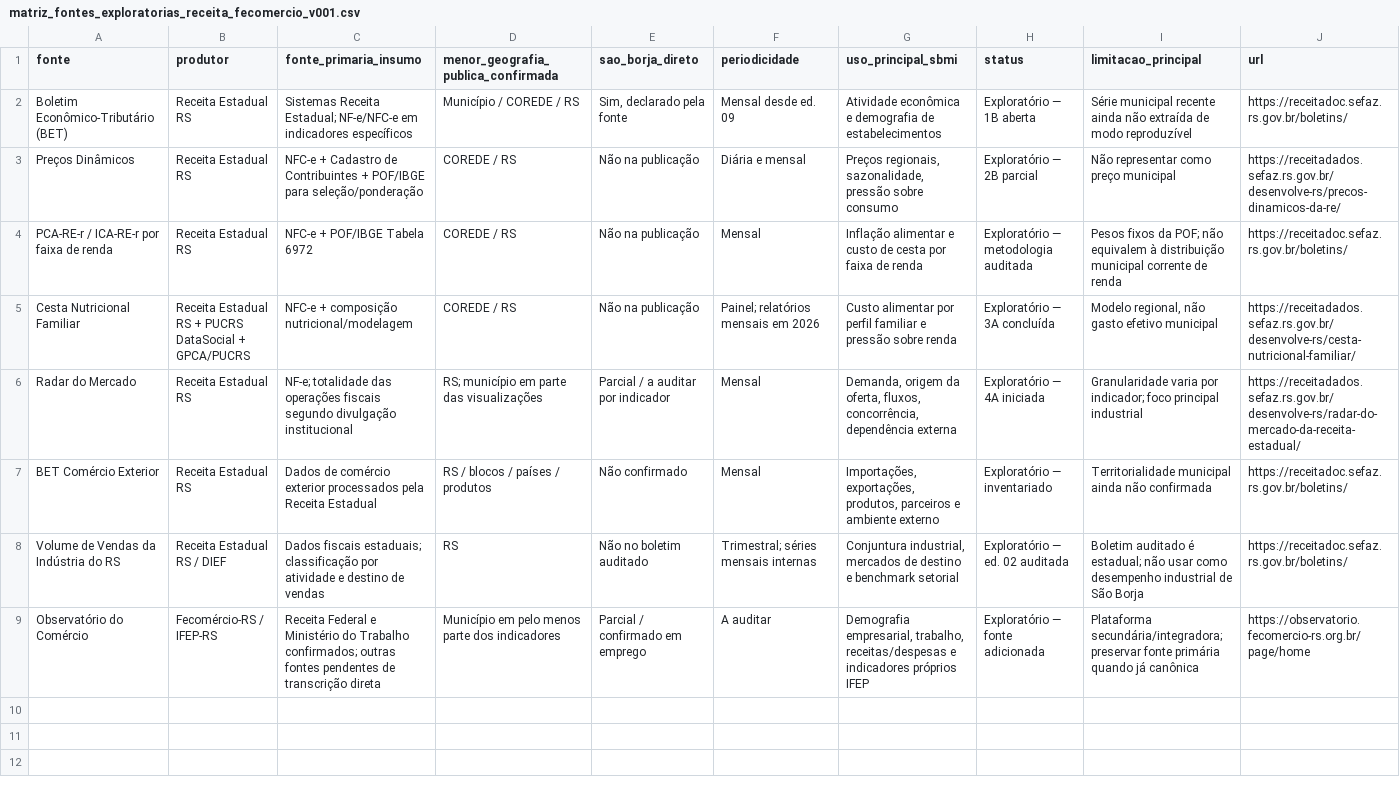
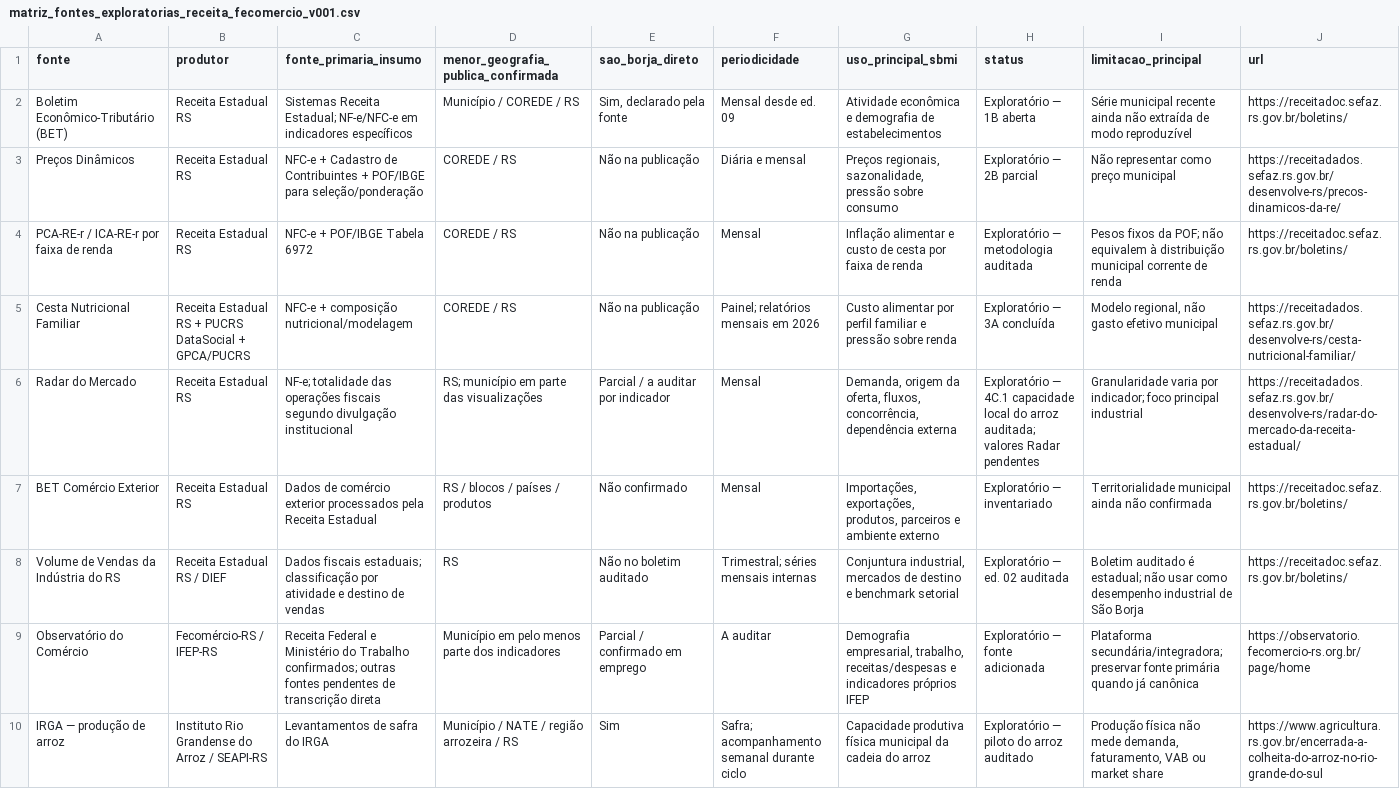
Before and after one commit to fernandossantor/sao-borja-market-intelligence, a CSV file: docs/data_sources/matriz_fontes_exploratorias_receita_fecomercio_v001.csv, drawn as a sheet.

Commit message:
data: adiciona IRGA e atualiza status do Radar

```diff
--- a/docs/data_sources/matriz_fontes_exploratorias_receita_fecomercio_v001.csv
+++ b/docs/data_sources/matriz_fontes_exploratorias_receita_fecomercio_v001.csv
@@ -5,3 +5,3 @@ fonte,produtor,fonte_primaria_insumo,menor_geografia_publica_confirmada,sao_borj
 "Cesta Nutricional Familiar","Receita Estadual RS + PUCRS DataSocial + GPCA/PUCRS","NFC-e + composição nutricional/modelagem","COREDE / RS","Não na publicação","Painel; relatórios mensais em 2026","Custo alimentar por perfil familiar e pressão sobre renda","Exploratório — 3A concluída","Modelo regional, não gasto efetivo municipal","https://receitadados.sefaz.rs.gov.br/desenvolve-rs/cesta-nutricional-familiar/"
-"Radar do Mercado","Receita Estadual RS","NF-e; totalidade das operações fiscais segundo divulgação institucional","RS; município em parte das visualizações","Parcial / a auditar por indicador","Mensal","Demanda, origem da oferta, fluxos, concorrência, dependência externa","Exploratório — 4A iniciada","Granularidade varia por indicador; foco principal industrial","https://receitadados.sefaz.rs.gov.br/desenvolve-rs/radar-do-mercado-da-receita-estadual/"
+"Radar do Mercado","Receita Estadual RS","NF-e; totalidade das operações fiscais segundo divulgação institucional","RS; município em parte das visualizações","Parcial / a auditar por indicador","Mensal","Demanda, origem da oferta, fluxos, concorrência, dependência externa","Exploratório — 4C.1 capacidade local do arroz auditada; valores Radar pendentes","Granularidade varia por indicador; foco principal industrial","https://receitadados.sefaz.rs.gov.br/desenvolve-rs/radar-do-mercado-da-receita-estadual/"
 "BET Comércio Exterior","Receita Estadual RS","Dados de comércio exterior processados pela Receita Estadual","RS / blocos / países / produtos","Não confirmado","Mensal","Importações, exportações, produtos, parceiros e ambiente externo","Exploratório — inventariado","Territorialidade municipal ainda não confirmada","https://receitadoc.sefaz.rs.gov.br/boletins/"
@@ -9 +9,2 @@ fonte,produtor,fonte_primaria_insumo,menor_geografia_publica_confirmada,sao_borj
 "Observatório do Comércio","Fecomércio-RS / IFEP-RS","Receita Federal e Ministério do Trabalho confirmados; outras fontes pendentes de transcrição direta","Município em pelo menos parte dos indicadores","Parcial / confirmado em emprego","A auditar","Demografia empresarial, trabalho, receitas/despesas e indicadores próprios IFEP","Exploratório — fonte adicionada","Plataforma secundária/integradora; preservar fonte primária quando já canônica","https://observatorio.fecomercio-rs.org.br/page/home"
+"IRGA — produção de arroz","Instituto Rio Grandense do Arroz / SEAPI-RS","Levantamentos de safra do IRGA","Município / NATE / região arrozeira / RS","Sim","Safra; acompanhamento semanal durante ciclo","Capacidade produtiva física municipal da cadeia do arroz","Exploratório — piloto do arroz auditado","Produção física não mede demanda, faturamento, VAB ou market share","https://www.agricultura.rs.gov.br/encerrada-a-colheita-do-arroz-no-rio-grande-do-sul"
```
